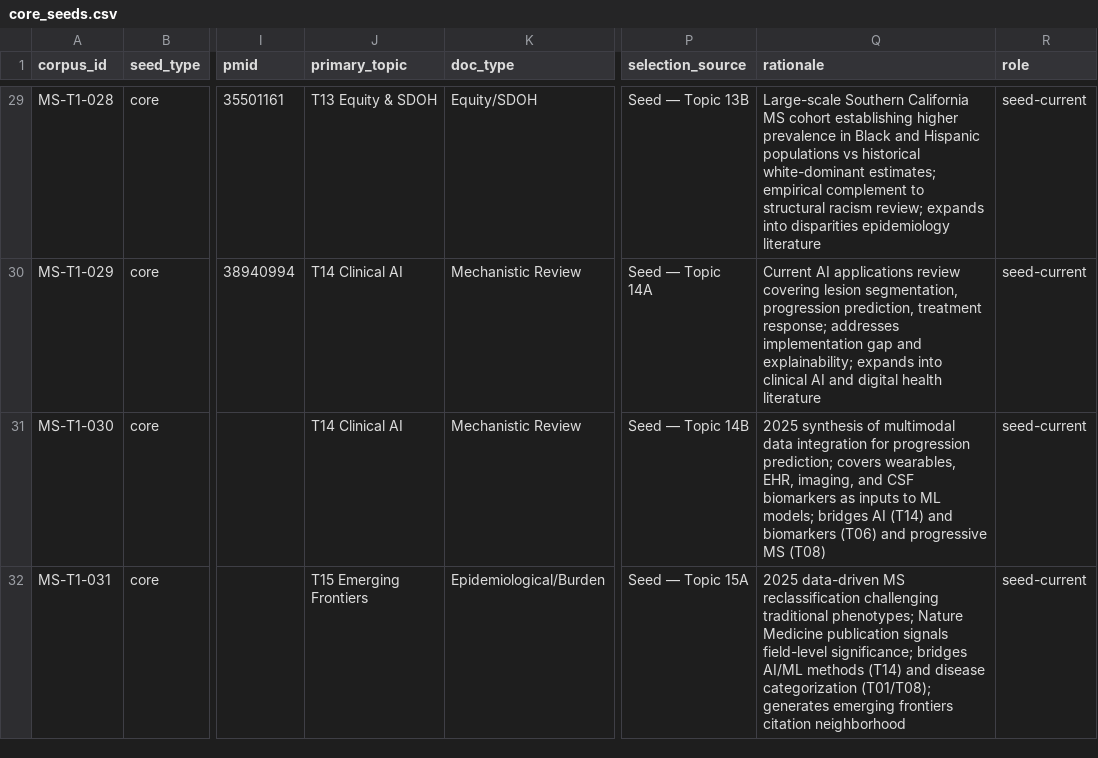
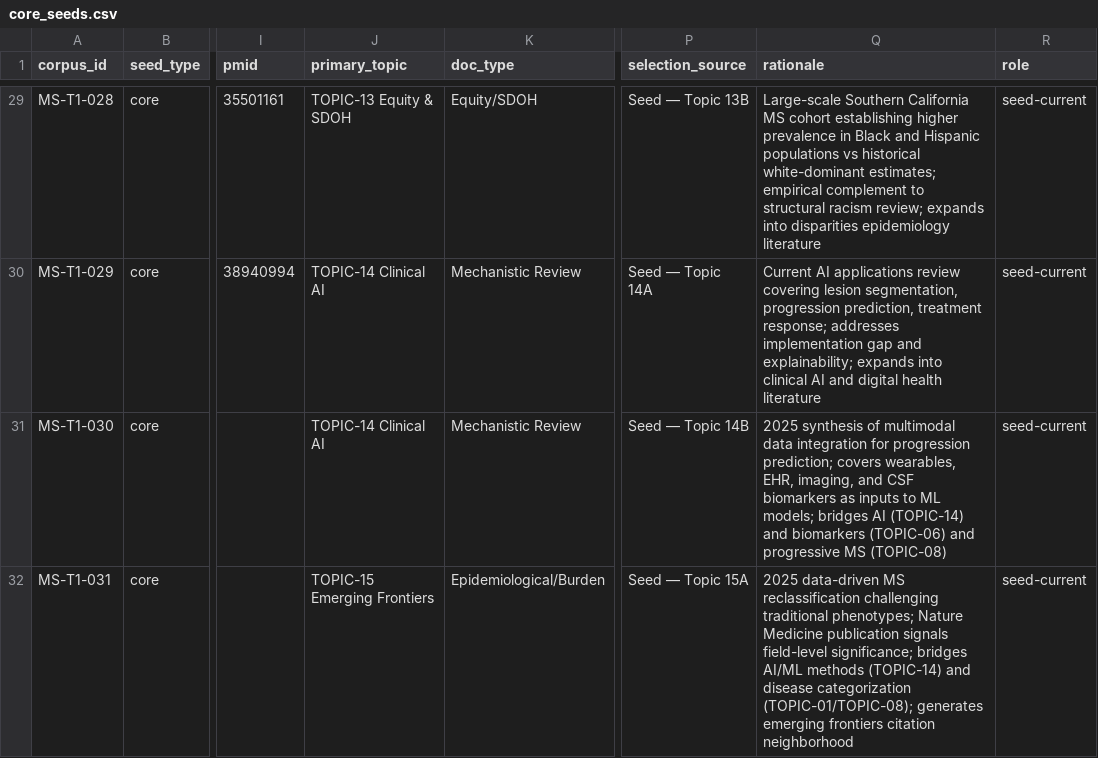
Before and after one commit to wrgr/mskb, a CSV file: seeds/core_seeds.csv, drawn as a sheet; only a part is shown, gaps mark what is left out; the diff covers the shown part only; the diff names each change by its address in the sheet, - before the commit and + after, or states it on an @@ line.

```diff
--- a/seeds/core_seeds.csv
+++ b/seeds/core_seeds.csv
-J29 (primary_topic): T13 Equity & SDOH
+J29 (primary_topic): TOPIC-13 Equity & SDOH
-J30:J31 (primary_topic): T14 Clinical AI
+J30:J31 (primary_topic): TOPIC-14 Clinical AI
-Q31 (rationale): …bridges AI (T14) and biomarkers (T06) and progressive MS (T08)
+Q31 (rationale): …bridges AI (TOPIC-14) and biomarkers (TOPIC-06) and progressive MS (TOPIC-08)
-J32 (primary_topic): T15 Emerging Frontiers
+J32 (primary_topic): TOPIC-15 Emerging Frontiers
-Q32 (rationale): …AI/ML methods (T14) and disease categorization (T01/T08); generates emerging…
+Q32 (rationale): …AI/ML methods (TOPIC-14) and disease categorization (TOPIC-01/TOPIC-08); generates emerging…
```
Also changed, not shown: 52 edited cells elsewhere in this file, seeds/framing_seeds.csv, 8 other files.
